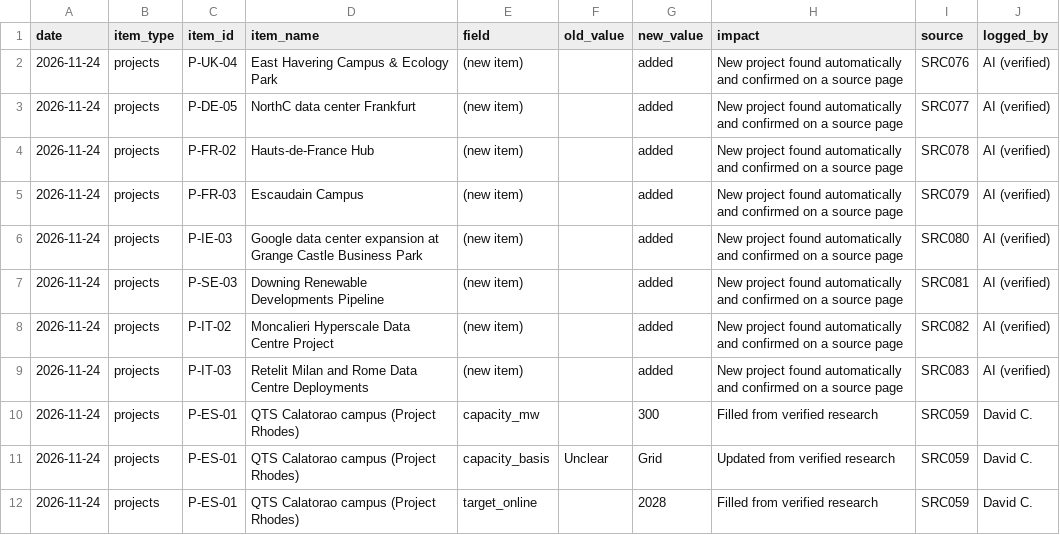
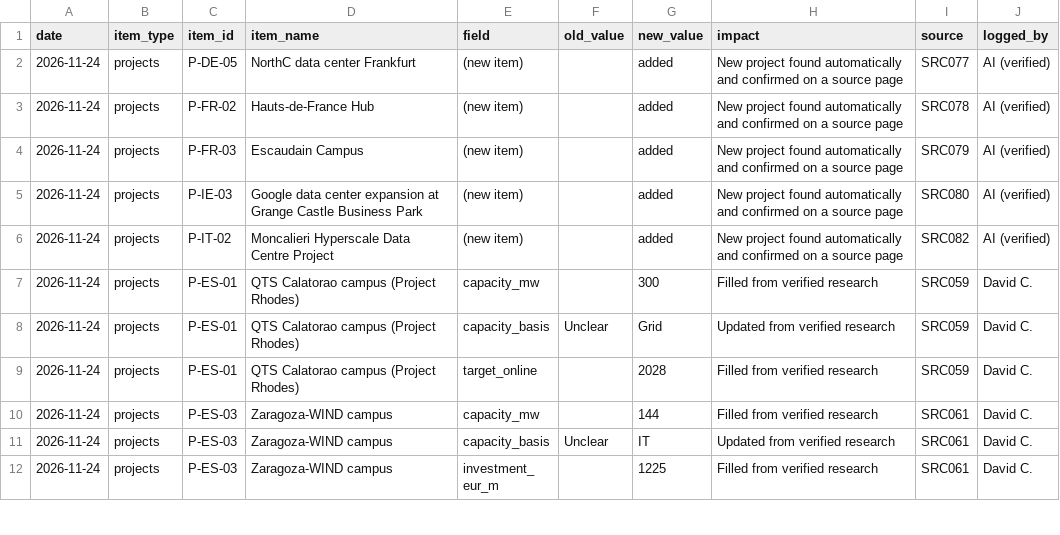
Before and after one commit to C-D4V1D/ethos-intel-tracker, a CSV file: data/changes.csv, drawn as a sheet; only a part is shown; the shorter side is filled out with more unchanged rows.

```diff
--- a/data/changes.csv
+++ b/data/changes.csv
@@ -1,3 +1,2 @@
 date,item_type,item_id,item_name,field,old_value,new_value,impact,source,logged_by
-2026-11-24,projects,P-UK-04,East Havering Campus & Ecology Park,(new item),,added,New project found automatically and confirmed on a source page,SRC076,AI (verified)
 2026-11-24,projects,P-DE-05,NorthC data center Frankfurt,(new item),,added,New project found automatically and confirmed on a source page,SRC077,AI (verified)
@@ -6,5 +5,3 @@ date,item_type,item_id,item_name,field,old_value,new_value,impact,source,logged_
 2026-11-24,projects,P-IE-03,Google data center expansion at Grange Castle Business Park,(new item),,added,New project found automatically and confirmed on a source page,SRC080,AI (verified)
-2026-11-24,projects,P-SE-03,Downing Renewable Developments Pipeline,(new item),,added,New project found automatically and confirmed on a source page,SRC081,AI (verified)
 2026-11-24,projects,P-IT-02,Moncalieri Hyperscale Data Centre Project,(new item),,added,New project found automatically and confirmed on a source page,SRC082,AI (verified)
-2026-11-24,projects,P-IT-03,Retelit Milan and Rome Data Centre Deployments,(new item),,added,New project found automatically and confirmed on a source page,SRC083,AI (verified)
 2026-11-24,projects,P-ES-01,QTS Calatorao campus (Project Rhodes),capacity_mw,,300,Filled from verified research,SRC059,David C.
```
Also changed, not shown: data/projects.csv, data/sources.csv, 3 other files.
